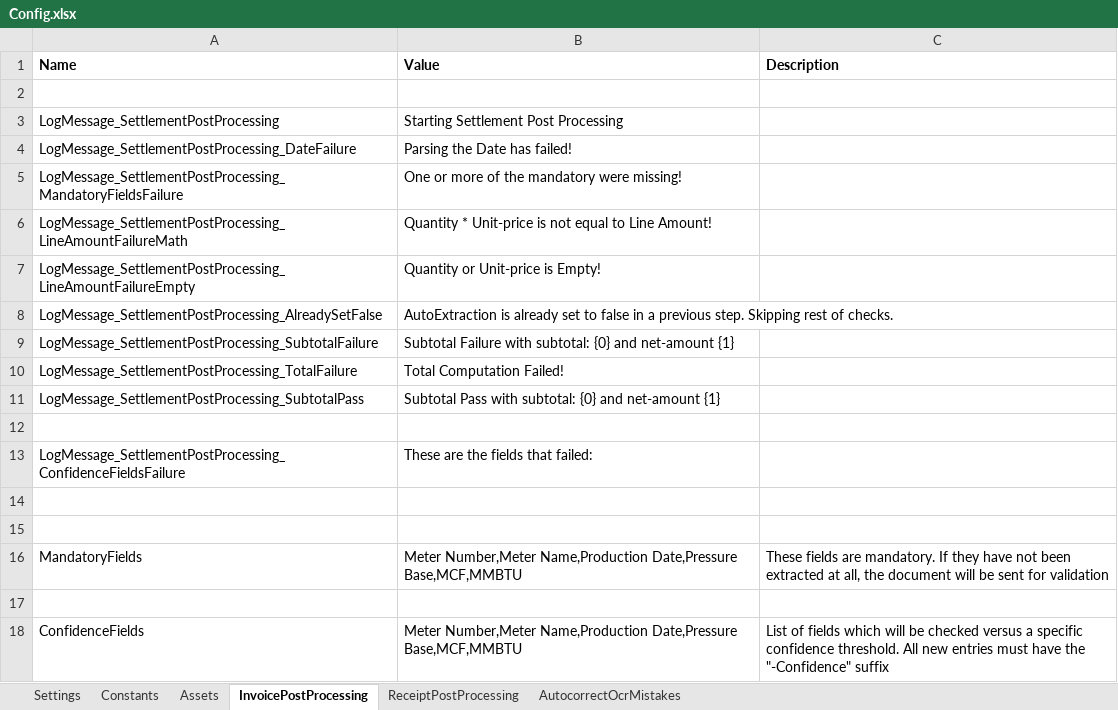
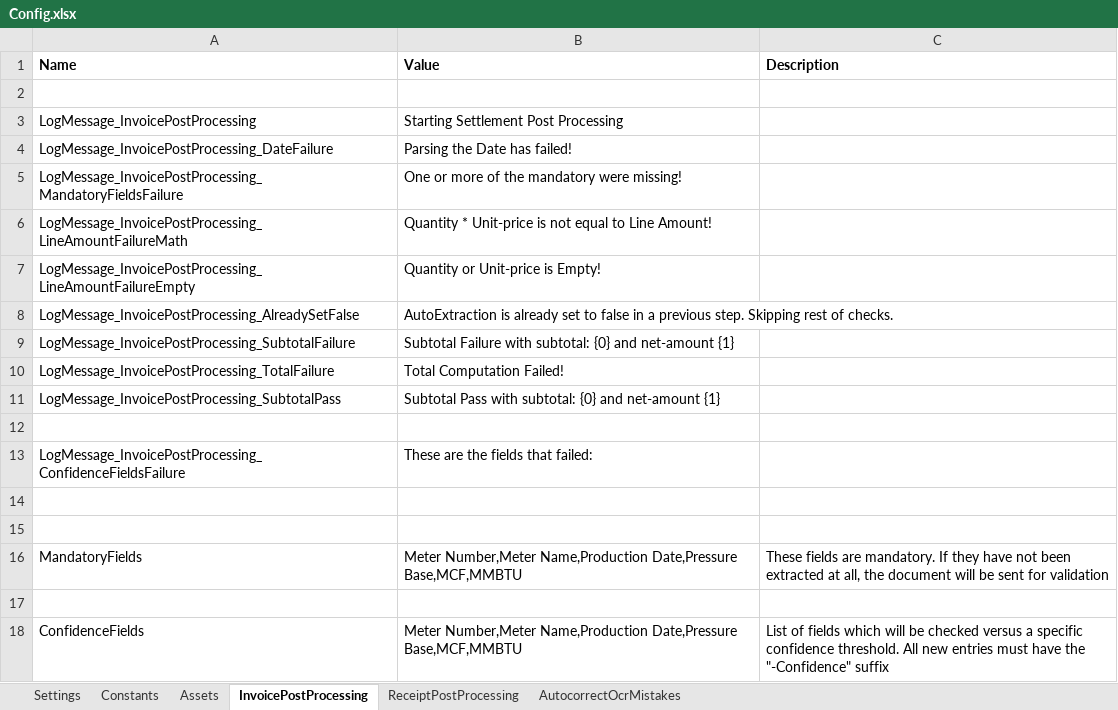
Before and after one commit to ChaitanyaRav/Performer_DU_ConocoPhillips, an Excel workbook: Data/Config.xlsx, sheet InvoicePostProcessing, drawn as a sheet; only a part is shown; values as stored, in another font and other column widths than the file's, no borders; the diff names each change by its address in the sheet, - before the commit and + after, or states it on an @@ line.

```diff
--- a/Data/Config.xlsx (sheet InvoicePostProcessing)
+++ b/Data/Config.xlsx (sheet InvoicePostProcessing)
-A3 (Name): LogMessage_SettlementPostProcessing
+A3 (Name): LogMessage_InvoicePostProcessing
-A4 (Name): LogMessage_SettlementPostProcessing_DateFailure
+A4 (Name): LogMessage_InvoicePostProcessing_DateFailure
-A5 (Name): LogMessage_SettlementPostProcessing_MandatoryFieldsFailure
+A5 (Name): LogMessage_InvoicePostProcessing_MandatoryFieldsFailure
-A6 (Name): LogMessage_SettlementPostProcessing_LineAmountFailureMath
+A6 (Name): LogMessage_InvoicePostProcessing_LineAmountFailureMath
-A7 (Name): LogMessage_SettlementPostProcessing_LineAmountFailureEmpty
+A7 (Name): LogMessage_InvoicePostProcessing_LineAmountFailureEmpty
-A8 (Name): LogMessage_SettlementPostProcessing_AlreadySetFalse
+A8 (Name): LogMessage_InvoicePostProcessing_AlreadySetFalse
-A9 (Name): LogMessage_SettlementPostProcessing_SubtotalFailure
+A9 (Name): LogMessage_InvoicePostProcessing_SubtotalFailure
-A10 (Name): LogMessage_SettlementPostProcessing_TotalFailure
+A10 (Name): LogMessage_InvoicePostProcessing_TotalFailure
-A11 (Name): LogMessage_SettlementPostProcessing_SubtotalPass
+A11 (Name): LogMessage_InvoicePostProcessing_SubtotalPass
-A13 (Name): LogMessage_SettlementPostProcessing_ConfidenceFieldsFailure
+A13 (Name): LogMessage_InvoicePostProcessing_ConfidenceFieldsFailure
```
Also changed, not shown: sheet Settings, sheet Constants, Data/Exports/Output.xlsx, Data/Exports/Report.xlsx, 17 other files.
